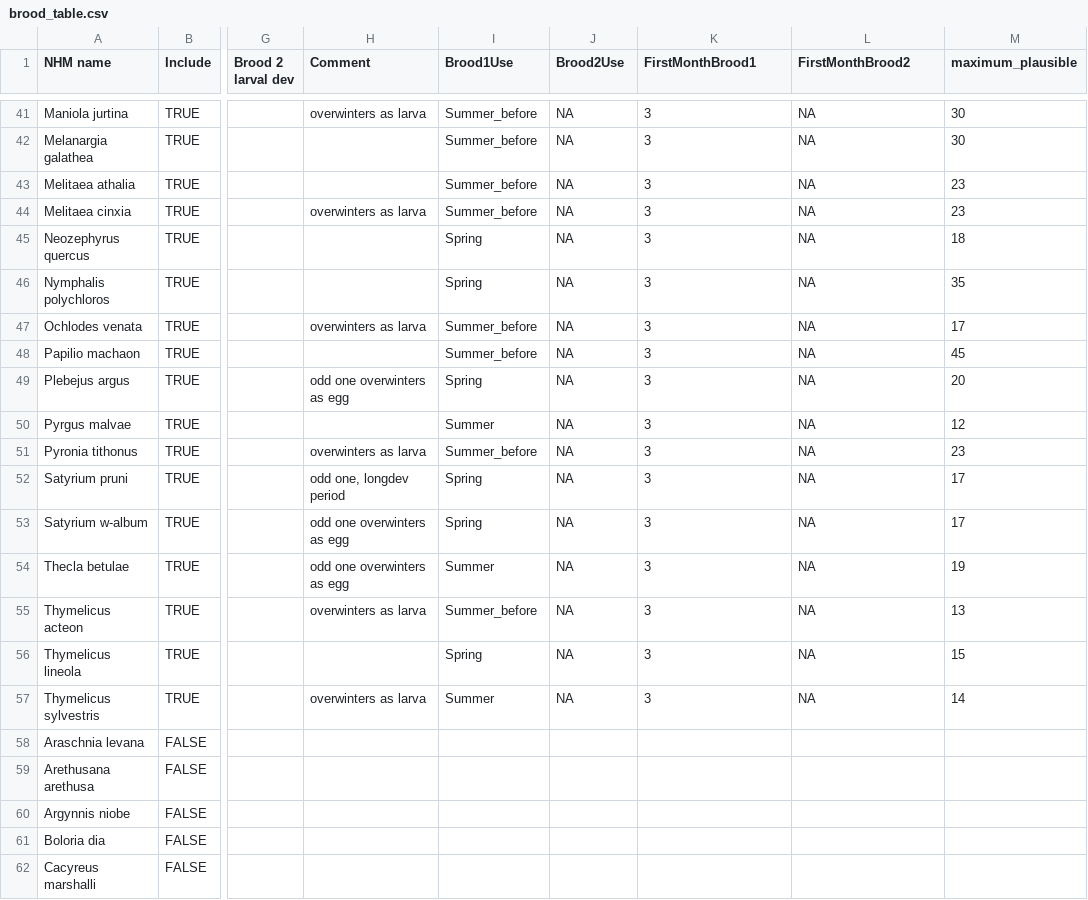
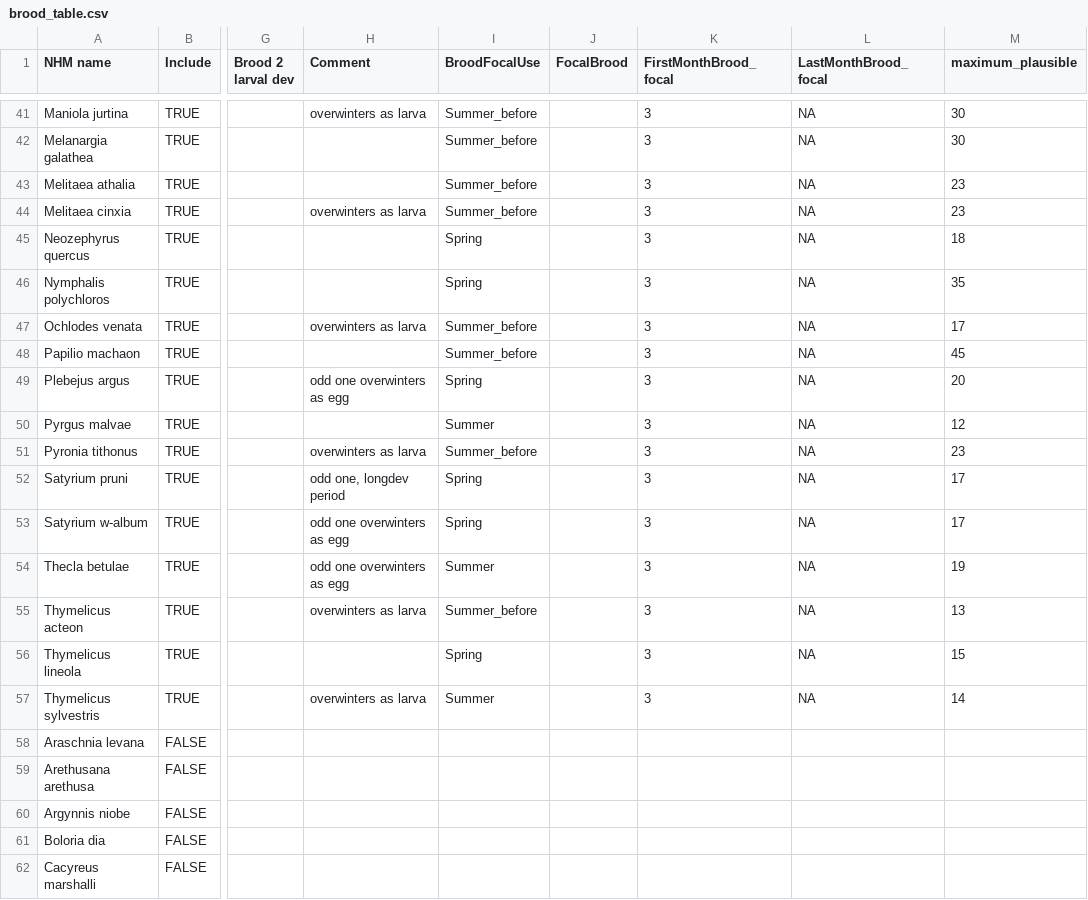
Before and after one commit to redeyeshadow/Butterfly_Project_MBiol, a CSV file: data/brood_table.csv, drawn as a sheet; only a part is shown, gaps mark what is left out; the diff covers the shown part only; the diff names each change by its address in the sheet, - before the commit and + after, or states it on an @@ line.

Commit message:
update brood table for bivoltines

```diff
--- a/data/brood_table.csv
+++ b/data/brood_table.csv
-I1: Brood1Use
+I1: BroodFocalUse
-J1: Brood2Use
+J1: FocalBrood
-K1: FirstMonthBrood1
+K1: FirstMonthBrood_focal
-L1: FirstMonthBrood2
+L1: LastMonthBrood_focal
-J41:J57 (FocalBrood): NA
+J41:J57 (FocalBrood): (empty)
```
Also changed, not shown: 75 edited cells elsewhere in this file.
